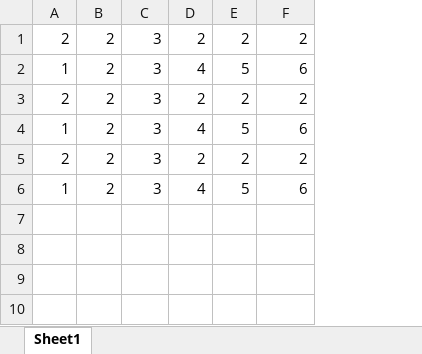
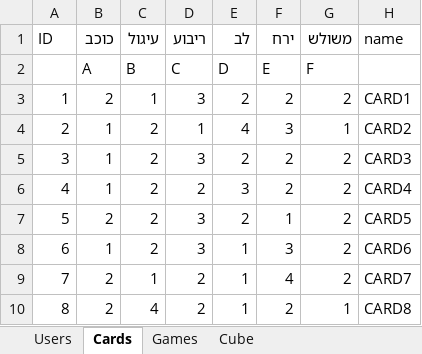
Before and after one commit to evghega/Collind, an Excel workbook: cards.xlsx, sheet Cards, drawn as a sheet; values as stored, in another font and other column widths than the file's, no borders; addresses are those after the commit; the diff names each change by its address in the sheet, - before the commit and + after, or states it on an @@ line.

Commit message:
Upgrade the SQL to one file with sheets

```diff
--- a/cards.xlsx (sheet Cards)
+++ b/cards.xlsx (sheet Cards)
-sheet tab: Sheet1
+sheet tab: Cards
+sheet tab: Users
+sheet tab: Games
+sheet tab: Cube
+column A, rows 3-8: 1 | 2 | 3 | 4 | 5 | 6
+column H, rows 3-8: CARD1 | CARD2 | CARD3 | CARD4 | CARD5 | CARD6
+row 1: ID | כוכב | עיגול | ריבוע | לב | ירח | משולש | name
+row 2:  | A | B | C | D | E | F
-C3: 2
+C3: 1
-D4: 3
+D4: 1
-F4: 5
+F4: 3
-G4: 6
+G4: 1
-B5: 2
+B5: 1
-D6: 3
+D6: 2
-E6: 4
+E6: 3
-F6: 5
+F6: 2
-G6: 6
+G6: 2
-F7: 2
+F7: 1
-E8: 4
+E8: 1
-F8: 5
+F8: 3
-G8: 6
+G8: 2
+row 9: 7 | 2 | 1 | 2 | 1 | 4 | 2 | CARD7
+row 10: 8 | 2 | 4 | 2 | 1 | 2 | 1 | CARD8
```
Also changed, not shown: 1 other file.
